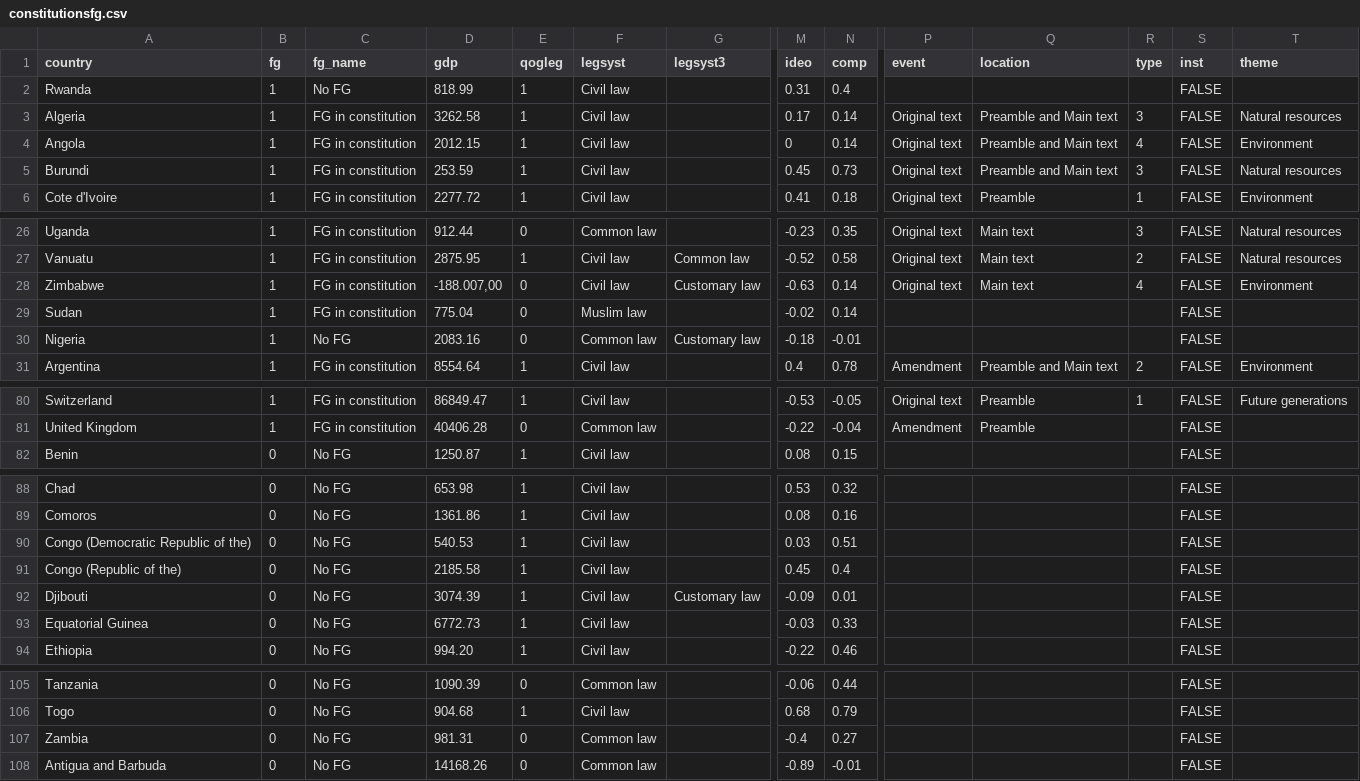
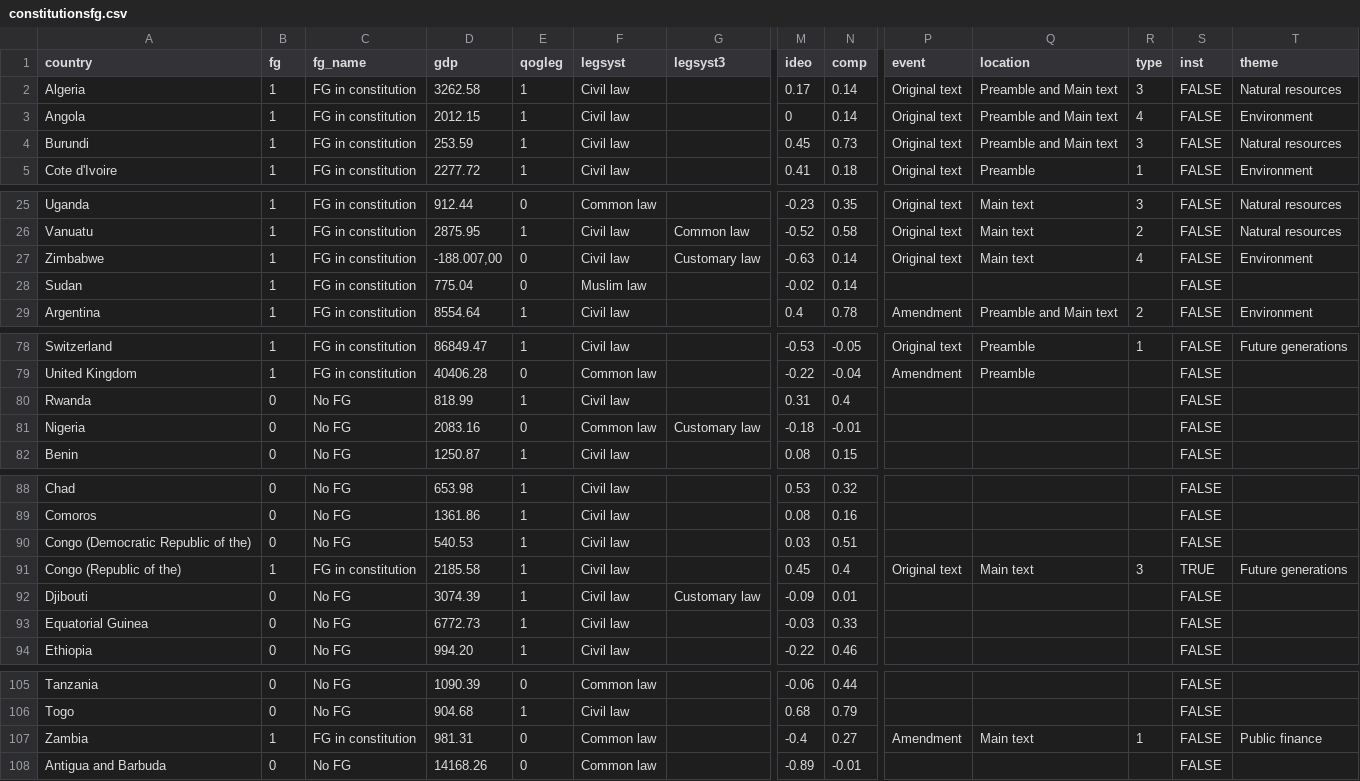
Before and after one commit to araujore/constitutionsfg, a CSV file: constitutionsfg.csv, drawn as a sheet; only a part is shown, gaps mark what is left out; removed rows and columns are numbered as before the commit, all else as after; rows hold the shown columns only; the diff covers the shown part only; the diff names each change by its address in the sheet, - before the commit and + after, or states it on an @@ line.

Commit message:
Add files via upload

```diff
--- a/constitutionsfg.csv
+++ b/constitutionsfg.csv
-row 2: Rwanda | 1 | No FG | 818.99 | 1 | Civil law |  | 0.31 | 0.4 |  |  |  | FALSE
-row 30: Nigeria | 1 | No FG | 2083.16 | 0 | Common law | Customary law | -0.18 | -0.01 |  |  |  | FALSE
+row 80: Rwanda | 0 | No FG | 818.99 | 1 | Civil law |  | 0.31 | 0.4 |  |  |  | FALSE
+row 81: Nigeria | 0 | No FG | 2083.16 | 0 | Common law | Customary law | -0.18 | -0.01 |  |  |  | FALSE
-B91 (fg): 0
+B91 (fg): 1
-C91 (fg_name): No FG
+C91 (fg_name): FG in constitution
-P91 (event): (empty)
+P91 (event): Original text
-Q91 (location): (empty)
+Q91 (location): Main text
-R91 (type): (empty)
+R91 (type): 3
-S91 (inst): FALSE
+S91 (inst): TRUE
-T91 (theme): (empty)
+T91 (theme): Future generations
-B107 (fg): 0
+B107 (fg): 1
-C107 (fg_name): No FG
+C107 (fg_name): FG in constitution
-P107 (event): (empty)
+P107 (event): Amendment
-Q107 (location): (empty)
+Q107 (location): Main text
-R107 (type): (empty)
+R107 (type): 1
-T107 (theme): (empty)
+T107 (theme): Public finance
```
Also changed, not shown: 6 edited cells elsewhere in this file.
